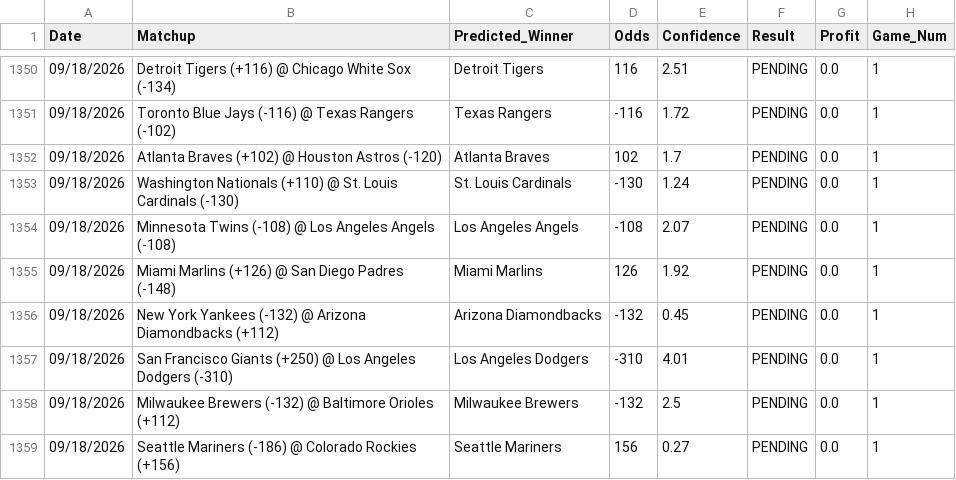
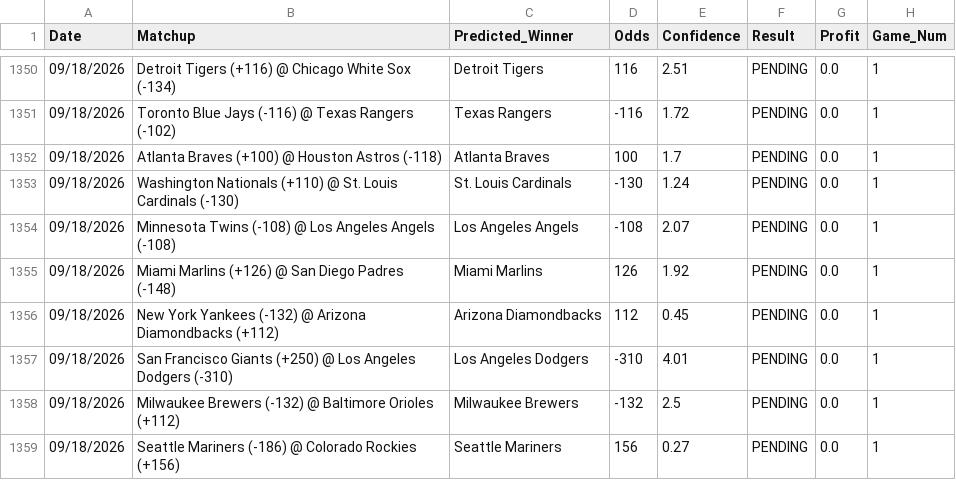
Before and after one commit to HHRUS90/mlb-edge-analyzer, a CSV file: prediction_history.csv, drawn as a sheet; only a part is shown, gaps mark what is left out.

```diff
--- a/prediction_history.csv
+++ b/prediction_history.csv
@@ -1351,3 +1351,3 @@ Date,Matchup,Predicted_Winner,Odds,Confidence,Result,Profit,Game_Num
 09/18/2026,Toronto Blue Jays (-116) @ Texas Rangers (-102),Texas Rangers,-116,1.72,PENDING,0.0,1
-09/18/2026,Atlanta Braves (+102) @ Houston Astros (-120),Atlanta Braves,102,1.7,PENDING,0.0,1
+09/18/2026,Atlanta Braves (+100) @ Houston Astros (-118),Atlanta Braves,100,1.7,PENDING,0.0,1
 09/18/2026,Washington Nationals (+110) @ St. Louis Cardinals (-130),St. Louis Cardinals,-130,1.24,PENDING,0.0,1
@@ -1355,3 +1355,3 @@ Date,Matchup,Predicted_Winner,Odds,Confidence,Result,Profit,Game_Num
 09/18/2026,Miami Marlins (+126) @ San Diego Padres (-148),Miami Marlins,126,1.92,PENDING,0.0,1
-09/18/2026,New York Yankees (-132) @ Arizona Diamondbacks (+112),Arizona Diamondbacks,-132,0.45,PENDING,0.0,1
+09/18/2026,New York Yankees (-132) @ Arizona Diamondbacks (+112),Arizona Diamondbacks,112,0.45,PENDING,0.0,1
 09/18/2026,San Francisco Giants (+250) @ Los Angeles Dodgers (-310),Los Angeles Dodgers,-310,4.01,PENDING,0.0,1
```
Also changed, not shown: 3 other files.
